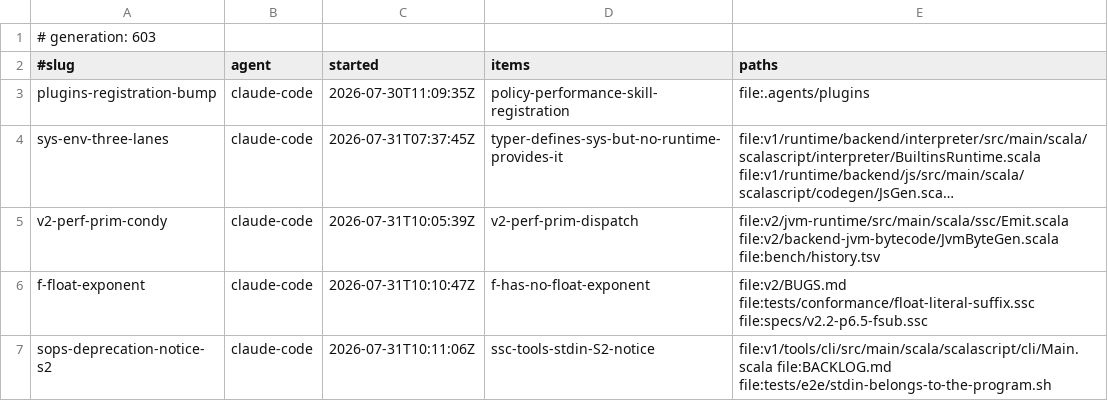
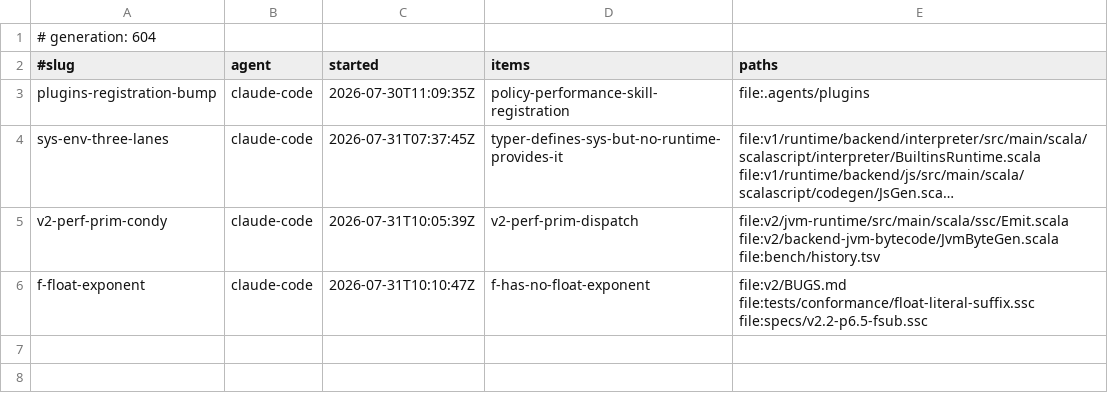
Before and after one commit to sergey-scherbina/scalascript, a TSV file: .work/active/LEDGER.tsv, drawn as a sheet; long unchanged cells end in ….

Commit message:
release-claim: sops-deprecation-notice-s2 [evidence: level 3] — S2 landed d3a845f97; 8/8 in the stdin gate incl. 4 new notice assertions; four paths measured [skip ci]

```diff
--- a/.work/active/LEDGER.tsv
+++ b/.work/active/LEDGER.tsv
@@ -1,2 +1,2 @@
-# generation: 603
+# generation: 604
 #slug	agent	started	items	paths
@@ -6,2 +6 @@ v2-perf-prim-condy	claude-code	2026-07-31T10:05:39Z	v2-perf-prim-dispatch	file:v
 f-float-exponent	claude-code	2026-07-31T10:10:47Z	f-has-no-float-exponent	file:v2/BUGS.md file:tests/conformance/float-literal-suffix.ssc file:specs/v2.2-p6.5-fsub.ssc
-sops-deprecation-notice-s2	claude-code	2026-07-31T10:11:06Z	ssc-tools-stdin-S2-notice	file:v1/tools/cli/src/main/scala/scalascript/cli/Main.scala file:BACKLOG.md file:tests/e2e/stdin-belongs-to-the-program.sh
```
Also changed, not shown: 1 other file.
